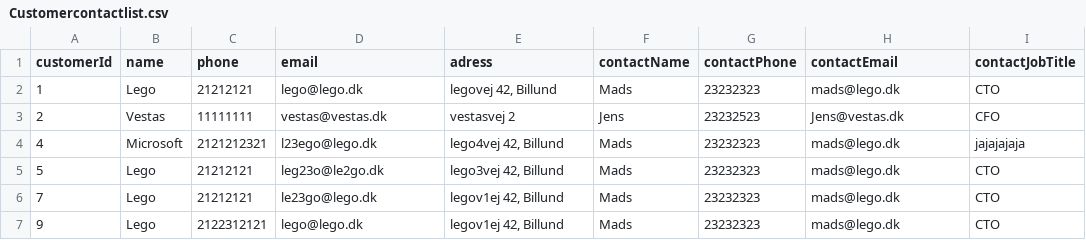
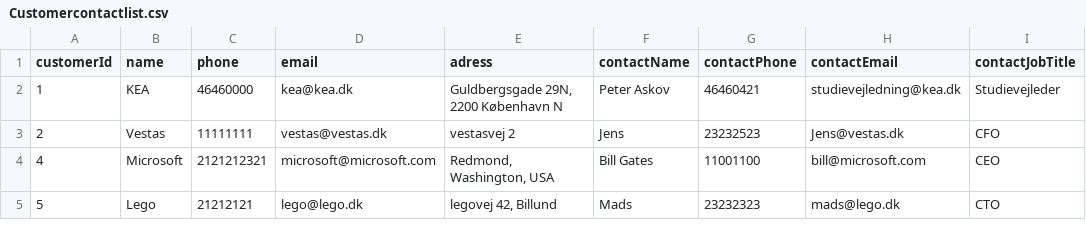
Before and after one commit to MGylden/AdressBook, a CSV file: static/csv/Customercontactlist.csv, drawn as a sheet.

Commit message:
update customerlist.csv

```diff
--- a/static/csv/Customercontactlist.csv
+++ b/static/csv/Customercontactlist.csv
@@ -1,7 +1,5 @@
 customerId;name;phone;email;adress;contactName;contactPhone;contactEmail;contactJobTitle
-1;Lego;21212121;lego@lego.dk;legovej 42, Billund;Mads;23232323;mads@lego.dk;CTO
+1;KEA;46460000;kea@kea.dk;Guldbergsgade 29N, 2200 København N;Peter Askov;46460421;studievejledning@kea.dk;Studievejleder
 2;Vestas;11111111;vestas@vestas.dk;vestasvej 2;Jens;23232523;Jens@vestas.dk;CFO
-4;Microsoft;2121212321;l23ego@lego.dk;lego4vej 42, Billund;Mads;23232323;mads@lego.dk;jajajajaja
-5;Lego;21212121;leg23o@le2go.dk;lego3vej 42, Billund;Mads;23232323;mads@lego.dk;CTO
-7;Lego;21212121;le23go@lego.dk;legov1ej 42, Billund;Mads;23232323;mads@lego.dk;CTO
-9;Lego;2122312121;lego@lego.dk;legov1ej 42, Billund;Mads;23232323;mads@lego.dk;CTO
+4;Microsoft;2121212321;microsoft@microsoft.com;Redmond, Washington, USA;Bill Gates;11001100;bill@microsoft.com;CEO
+5;Lego;21212121;lego@lego.dk;legovej 42, Billund;Mads;23232323;mads@lego.dk;CTO
```
